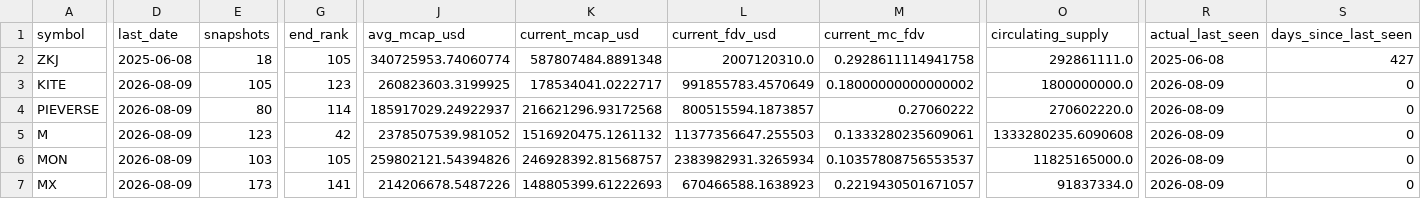
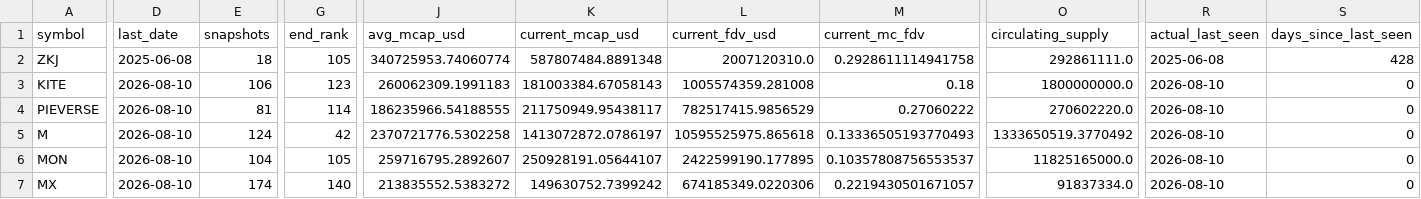
Before and after one commit to udipta-dev/rank-radar, a CSV file: data/out/table_high_conviction_climbers.csv, drawn as a sheet; only a part is shown, gaps mark what is left out; the diff covers the shown part only; the diff names each change by its address in the sheet, - before the commit and + after, or states it on an @@ line.

```diff
--- a/data/out/table_high_conviction_climbers.csv
+++ b/data/out/table_high_conviction_climbers.csv
-S2 (days_since_last_seen): 427
+S2 (days_since_last_seen): 428
-D3:D7 (last_date): 2026-08-09
+D3:D7 (last_date): 2026-08-10
-E3 (snapshots): 105
+E3 (snapshots): 106
-J3 (avg_mcap_usd): 260823603.3199925
+J3 (avg_mcap_usd): 260062309.1991183
-K3 (current_mcap_usd): 178534041.0222717
+K3 (current_mcap_usd): 181003384.67058143
-L3 (current_fdv_usd): 991855783.4570649
+L3 (current_fdv_usd): 1005574359.281008
-M3 (current_mc_fdv): 0.18000000000000002
+M3 (current_mc_fdv): 0.18
-R3:R7 (actual_last_seen): 2026-08-09
+R3:R7 (actual_last_seen): 2026-08-10
-E4 (snapshots): 80
+E4 (snapshots): 81
-J4 (avg_mcap_usd): 185917029.24922937
+J4 (avg_mcap_usd): 186235966.54188555
-K4 (current_mcap_usd): 216621296.93172568
+K4 (current_mcap_usd): 211750949.95438117
-L4 (current_fdv_usd): 800515594.1873857
+L4 (current_fdv_usd): 782517415.9856529
-E5 (snapshots): 123
+E5 (snapshots): 124
-J5 (avg_mcap_usd): 2378507539.981052
+J5 (avg_mcap_usd): 2370721776.5302258
-K5 (current_mcap_usd): 1516920475.1261132
+K5 (current_mcap_usd): 1413072872.0786197
-L5 (current_fdv_usd): 11377356647.255503
+L5 (current_fdv_usd): 10595525975.865618
-M5 (current_mc_fdv): 0.1333280235609061
+M5 (current_mc_fdv): 0.13336505193770493
-O5 (circulating_supply): 1333280235.6090608
+O5 (circulating_supply): 1333650519.3770492
-E6 (snapshots): 103
+E6 (snapshots): 104
-J6 (avg_mcap_usd): 259802121.54394826
+J6 (avg_mcap_usd): 259716795.2892607
-K6 (current_mcap_usd): 246928392.81568757
+K6 (current_mcap_usd): 250928191.05644107
-L6 (current_fdv_usd): 2383982931.3265934
+L6 (current_fdv_usd): 2422599190.177895
-E7 (snapshots): 173
+E7 (snapshots): 174
-G7 (end_rank): 141
+G7 (end_rank): 140
-J7 (avg_mcap_usd): 214206678.5487226
+J7 (avg_mcap_usd): 213835552.5383272
-K7 (current_mcap_usd): 148805399.61222693
+K7 (current_mcap_usd): 149630752.7399242
-L7 (current_fdv_usd): 670466588.1638923
+L7 (current_fdv_usd): 674185349.0220306
```
Also changed, not shown: 1 added row, 2 removed rows and 38 edited cells elsewhere in this file, data/out/table_climbers_overall.csv, data/out/table_overhang_risk.csv, 16 other files.
